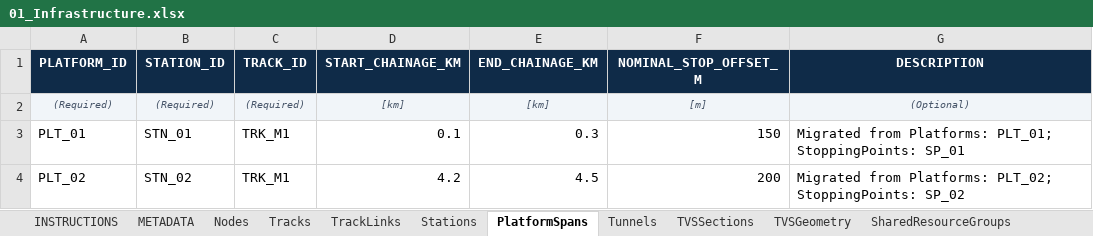
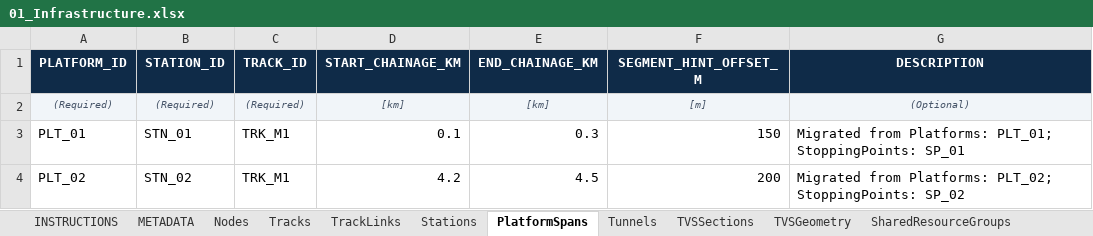
Before and after one commit to ucwebchess/railway-headway-simulator, an Excel workbook: examples/06_multilink_blocks/01_Infrastructure.xlsx, sheet PlatformSpans, drawn as a sheet; values as stored, in another font and other column widths than the file's, no borders; the diff names each change by its address in the sheet, - before the commit and + after, or states it on an @@ line.

Commit message:
v1.14.0 review: SEGMENT_HINT_OFFSET_M rename + parent-platform fit check
Change 1 — rename PlatformSpans.NOMINAL_STOP_OFFSET_M -> SEGMENT_HINT_OFFSET_M
(canonical PlatformSpan.segment_hint_offset_m). The value only selects which segment
the train berths on; it is not the exact stop position.
- canonical, excel_registry, importer, converter, platform_spans, JSON schema
- error code ERR_PLATFORM_NOMINAL_STOP_INVALID -> ERR_PLATFORM_SEGMENT_HINT_INVALID
- new ERR_PLATFORM_SPAN_DEPRECATED_COLUMN: a PlatformSpans column still named
  NOMINAL_STOP_OFFSET_M is refused (CRITICAL, upload banner) instead of being
  silently ignored: "Column NOMINAL_STOP_OFFSET_M is deprecated. Rename it to
  SEGMENT_HINT_OFFSET_M. See docs/MIGRATION_v1.14.0.md."
  ERR_PLATFORM_SPAN_INVALID stays specific to span validation.
- migration guide (incl. error reference), migration helper (incl. INSTRUCTIONS
  text), CHANGELOG
- template regenerated; 7 example Infrastructure workbooks: header + INSTRUCTIONS
- tests updated

Change 2 — platform fit uses the physical (parent) platform
- infrastructure/stations.py: RoutePlatformStop.parent_platform_length_m (sum of
  the parent's segment lengths); is_train_accommodated / new check_train_fit
  (TrainOverhangError, ERR_TRAIN_OVERHANG); stopping-interval check uses the
  parent platform's extent on the route
- PlatformController.validate_platform_compatibility applies the same rule
- tests/unit/test_v1140_platform_fit.py (FORWARD + REVERSE):
  test_train_fits_on_parent_platform_not_just_segment (202 m on 200 m segment
  of a 400 m platform passes), test_train_does_not_fit_on_parent_platform
  (310 m on 300 m platform of 2 x 150 m -> ERR_TRAIN_OVERHANG; length rule per
  review decision), parent-bounds stopping interval, no-parent platform

Deferred (issue drafts, to be filed; not fixed here):
- docs/issues/dispatcher_direction_reservation.md
- docs/issues/scenario_platform_spans_rebuild.md

Simulation results unchanged: all 18 example/direction cases identical to the
previous PR head (all fields) and to main (headway, journey, blocks).

```diff
--- a/examples/06_multilink_blocks/01_Infrastructure.xlsx (sheet PlatformSpans)
+++ b/examples/06_multilink_blocks/01_Infrastructure.xlsx (sheet PlatformSpans)
-F1: NOMINAL_STOP_OFFSET_M
+F1: SEGMENT_HINT_OFFSET_M
```
Also changed, not shown: sheet INSTRUCTIONS, examples/01_single_track/01_Infrastructure.xlsx, examples/02_double_track/01_Infrastructure.xlsx, 27 other files.
